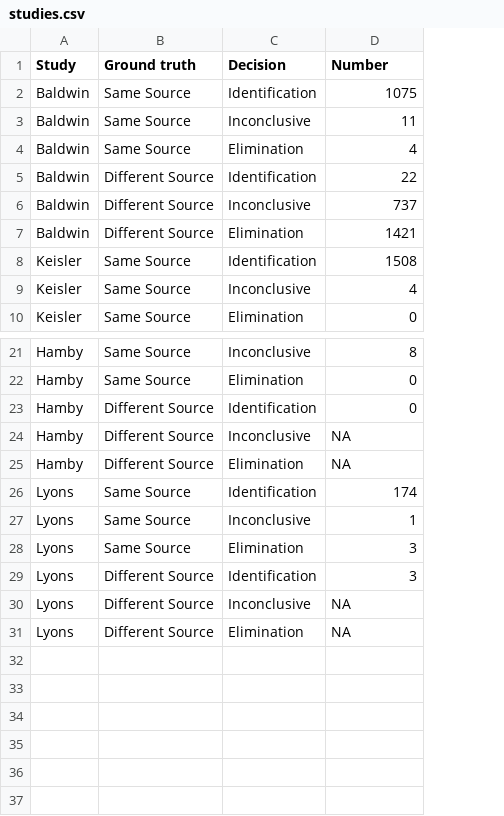
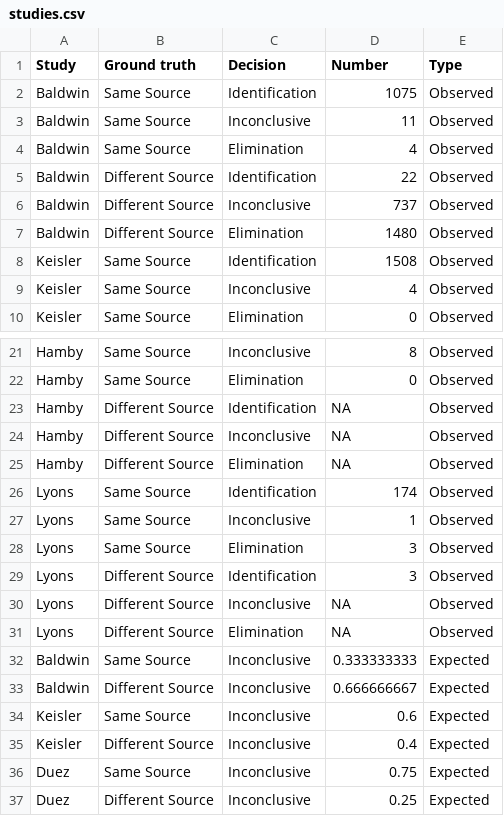
Before and after one commit to heike/inconclusives, a CSV file: data/studies.csv, drawn as a sheet; only a part is shown, gaps mark what is left out; the diff names each change by its address in the sheet, - before the commit and + after, or states it on an @@ line.

Commit message:
expected values

```diff
--- a/data/studies.csv
+++ b/data/studies.csv
+column E (Type), rows 2-10: all Observed; rows 21-31: all Observed
-D7 (Number): 1421
+D7 (Number): 1480
-D23 (Number): 0
+D23 (Number): NA
+row 32: Baldwin | Same Source | Inconclusive | 0.333333333 | Expected
+row 33: Baldwin | Different Source | Inconclusive | 0.666666667 | Expected
+row 34: Keisler | Same Source | Inconclusive | 0.6 | Expected
+row 35: Keisler | Different Source | Inconclusive | 0.4 | Expected
+row 36: Duez | Same Source | Inconclusive | 0.75 | Expected
+row 37: Duez | Different Source | Inconclusive | 0.25 | Expected
```
Also changed, not shown: 1 other file.
